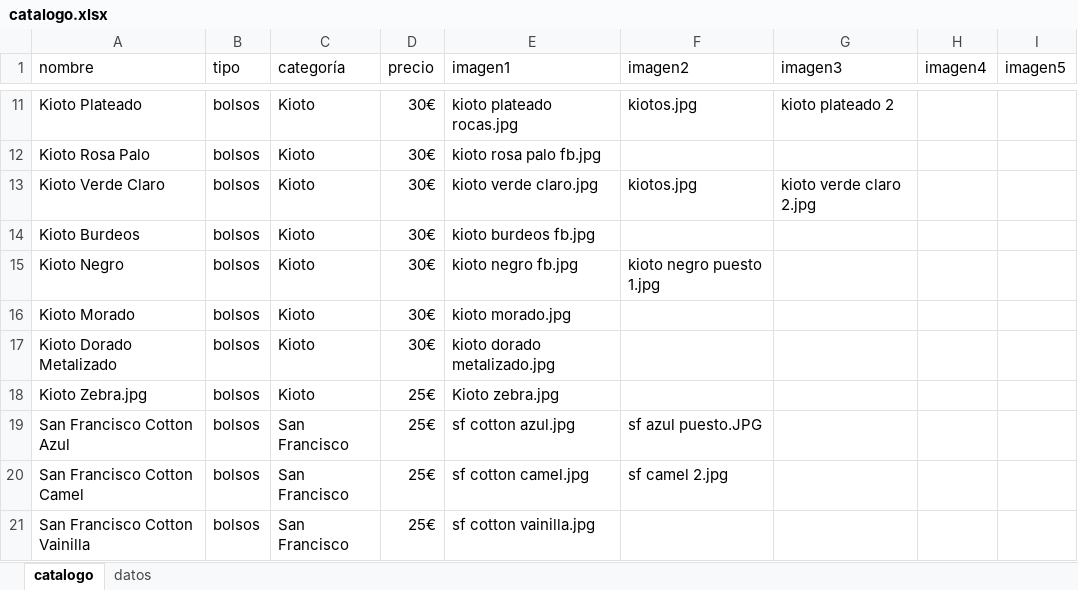
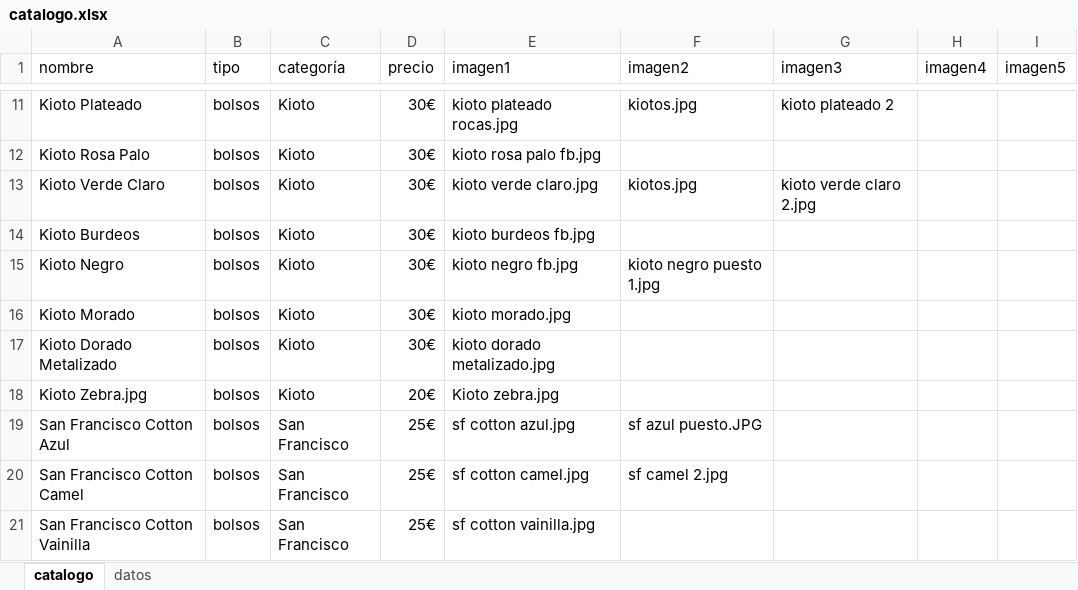
Before and after one commit to guillebielza/maruchis, an Excel workbook: catalogo.xlsx, sheet catalogo, drawn as a sheet; only a part is shown, gaps mark what is left out; values as stored, in another font and other column widths than the file's, no borders; charts and pictures and table styles not drawn; the diff names each change by its address in the sheet, - before the commit and + after, or states it on an @@ line.

```diff
--- a/catalogo.xlsx (sheet catalogo)
+++ b/catalogo.xlsx (sheet catalogo)
-D18 (precio): 25€
+D18 (precio): 20€
```
Also changed, not shown: 1 other file.
